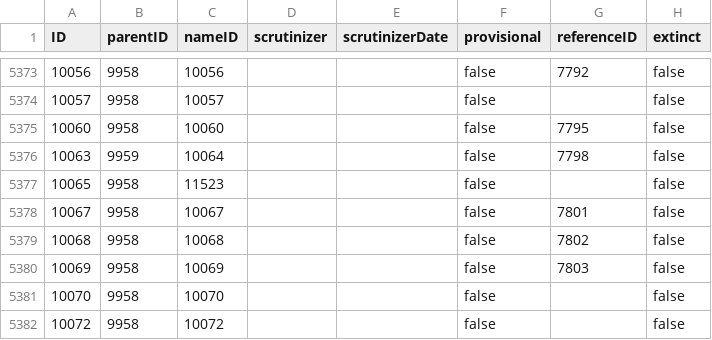
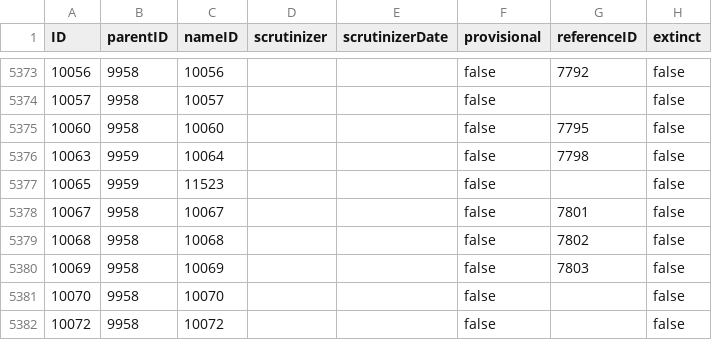
Before and after one commit to dhobern/Gelechiidae, a CSV file: coldp/data/taxon.csv, drawn as a sheet; only a part is shown, gaps mark what is left out; the diff names each change by its address in the sheet, - before the commit and + after, or states it on an @@ line.

```diff
--- a/coldp/data/taxon.csv
+++ b/coldp/data/taxon.csv
-B5377 (parentID): 9958
+B5377 (parentID): 9959
```
Also changed, not shown: coldp/data/reference.csv, 1 other file.
